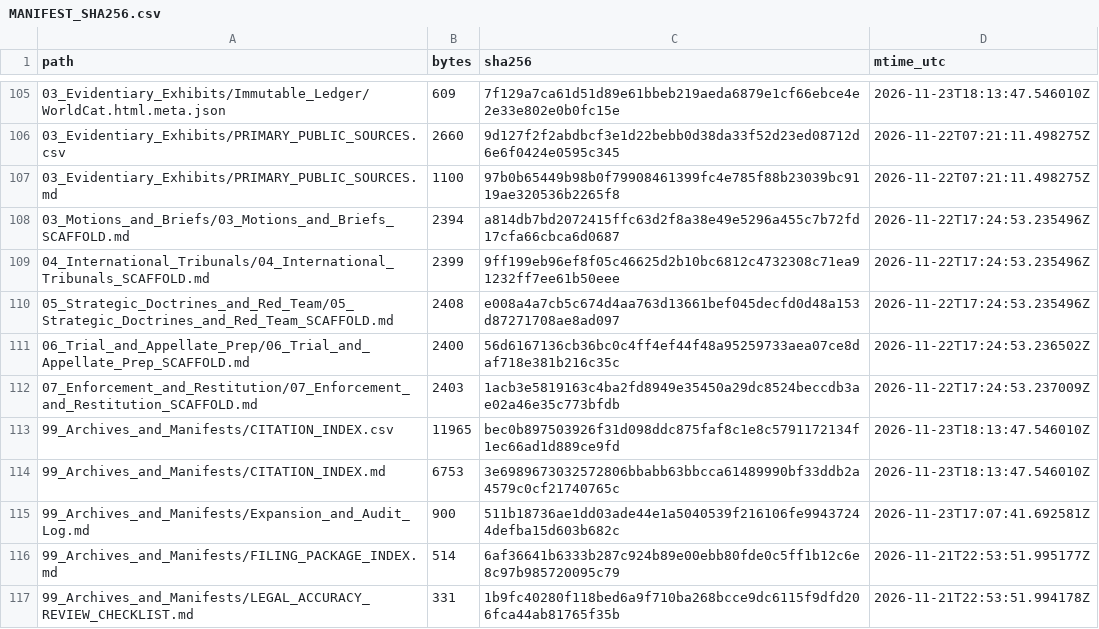
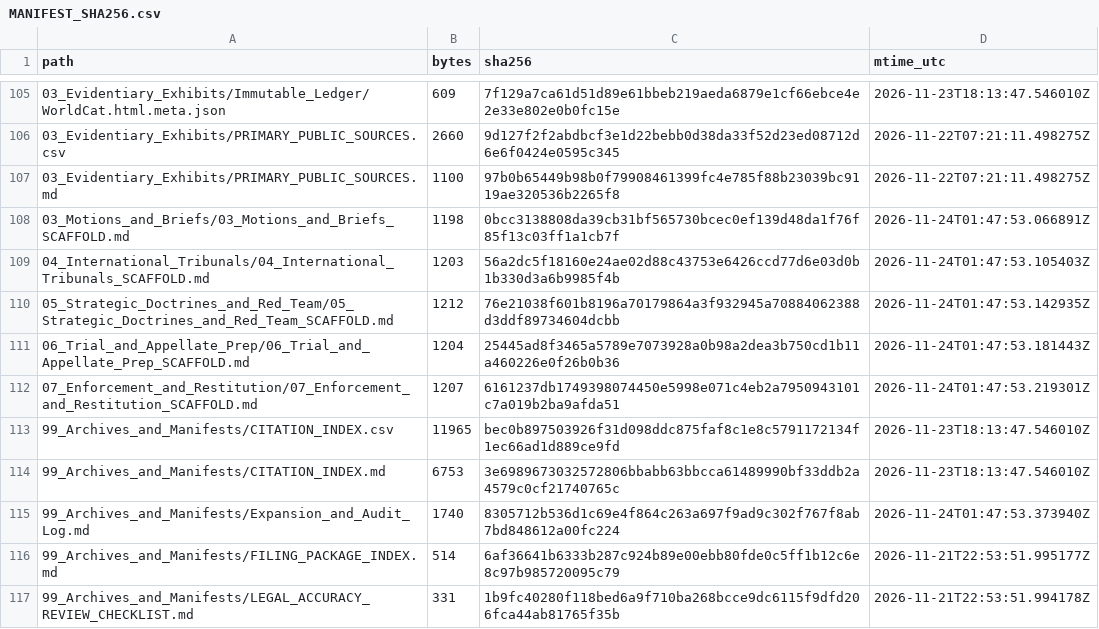
Before and after one commit to GlobalRestitutionAlliance/turtle-island-us-nm-pueblo-of-picuris-new-mexico-master-litigation, a CSV file: 99_Archives_and_Manifests/MANIFEST_SHA256.csv, drawn as a sheet; only a part is shown, gaps mark what is left out; the diff covers the shown part only.

Commit message:
REVERTED DUE TO UNPROMPTED MASS J3WFICATED DATA CORRUPTION BY COMPROMISED BIASED LLM/ARTIFICIAL INTELLIGENCE MODELS

```diff
--- a/99_Archives_and_Manifests/MANIFEST_SHA256.csv
+++ b/99_Archives_and_Manifests/MANIFEST_SHA256.csv
@@ -107,10 +107,10 @@ path,bytes,sha256,mtime_utc
 03_Evidentiary_Exhibits/PRIMARY_PUBLIC_SOURCES.md,1100,97b0b65449b98b0f79908461399fc4e785f88b23039bc9119ae320536b2265f8,2026-11-22T07:21:11.498275Z
-03_Motions_and_Briefs/03_Motions_and_Briefs_SCAFFOLD.md,2394,a814db7bd2072415ffc63d2f8a38e49e5296a455c7b72fd17cfa66cbca6d0687,2026-11-22T17:24:53.235496Z
-04_International_Tribunals/04_International_Tribunals_SCAFFOLD.md,2399,9ff199eb96ef8f05c46625d2b10bc6812c4732308c71ea91232ff7ee61b50eee,2026-11-22T17:24:53.235496Z
-05_Strategic_Doctrines_and_Red_Team/05_Strategic_Doctrines_and_Red_Team_SCAFFOLD.md,2408,e008a4a7cb5c674d4aa763d13661bef045decfd0d48a153d87271708ae8ad097,2026-11-22T17:24:53.235496Z
-06_Trial_and_Appellate_Prep/06_Trial_and_Appellate_Prep_SCAFFOLD.md,2400,56d6167136cb36bc0c4ff4ef44f48a95259733aea07ce8daf718e381b216c35c,2026-11-22T17:24:53.236502Z
-07_Enforcement_and_Restitution/07_Enforcement_and_Restitution_SCAFFOLD.md,2403,1acb3e5819163c4ba2fd8949e35450a29dc8524beccdb3ae02a46e35c773bfdb,2026-11-22T17:24:53.237009Z
+03_Motions_and_Briefs/03_Motions_and_Briefs_SCAFFOLD.md,1198,0bcc3138808da39cb31bf565730bcec0ef139d48da1f76f85f13c03ff1a1cb7f,2026-11-24T01:47:53.066891Z
+04_International_Tribunals/04_International_Tribunals_SCAFFOLD.md,1203,56a2dc5f18160e24ae02d88c43753e6426ccd77d6e03d0b1b330d3a6b9985f4b,2026-11-24T01:47:53.105403Z
+05_Strategic_Doctrines_and_Red_Team/05_Strategic_Doctrines_and_Red_Team_SCAFFOLD.md,1212,76e21038f601b8196a70179864a3f932945a70884062388d3ddf89734604dcbb,2026-11-24T01:47:53.142935Z
+06_Trial_and_Appellate_Prep/06_Trial_and_Appellate_Prep_SCAFFOLD.md,1204,25445ad8f3465a5789e7073928a0b98a2dea3b750cd1b11a460226e0f26b0b36,2026-11-24T01:47:53.181443Z
+07_Enforcement_and_Restitution/07_Enforcement_and_Restitution_SCAFFOLD.md,1207,6161237db1749398074450e5998e071c4eb2a7950943101c7a019b2ba9afda51,2026-11-24T01:47:53.219301Z
 99_Archives_and_Manifests/CITATION_INDEX.csv,11965,bec0b897503926f31d098ddc875faf8c1e8c5791172134f1ec66ad1d889ce9fd,2026-11-23T18:13:47.546010Z
 99_Archives_and_Manifests/CITATION_INDEX.md,6753,3e6989673032572806bbabb63bbcca61489990bf33ddb2a4579c0cf21740765c,2026-11-23T18:13:47.546010Z
-99_Archives_and_Manifests/Expansion_and_Audit_Log.md,900,511b18736ae1dd03ade44e1a5040539f216106fe99437244defba15d603b682c,2026-11-23T17:07:41.692581Z
+99_Archives_and_Manifests/Expansion_and_Audit_Log.md,1740,8305712b536d1c69e4f864c263a697f9ad9c302f767f8ab7bd848612a00fc224,2026-11-24T01:47:53.373940Z
 99_Archives_and_Manifests/FILING_PACKAGE_INDEX.md,514,6af36641b6333b287c924b89e00ebb80fde0c5ff1b12c6e8c97b985720095c79,2026-11-21T22:53:51.995177Z
```
Also changed, not shown: 92 edited cells elsewhere in this file, 37 other files.
